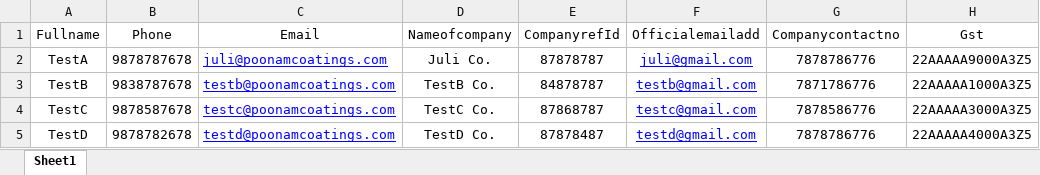
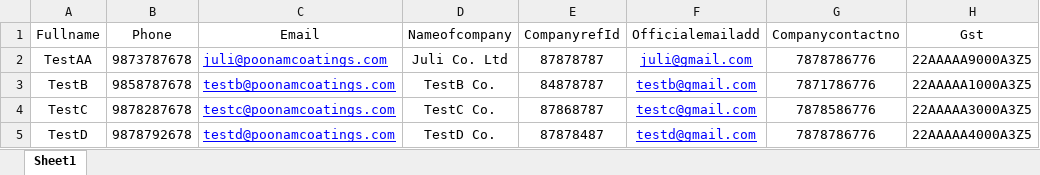
Before and after one commit to Ronakriyapatel/sparepartwale, an Excel workbook: BuyersAndSupplier.xlsx, sheet Sheet1, drawn as a sheet; only a part is shown; values as stored, in another font and other column widths than the file's, no borders; the diff names each change by its address in the sheet, - before the commit and + after, or states it on an @@ line.

```diff
--- a/BuyersAndSupplier.xlsx (sheet Sheet1)
+++ b/BuyersAndSupplier.xlsx (sheet Sheet1)
-A2 (Fullname): TestA
+A2 (Fullname): TestAA
-B2 (Phone): 9878787678
+B2 (Phone): 9873787678
-D2 (Nameofcompany): Juli Co.
+D2 (Nameofcompany): Juli Co. Ltd
-B3 (Phone): 9838787678
+B3 (Phone): 9858787678
-B4 (Phone): 9878587678
+B4 (Phone): 9878287678
-B5 (Phone): 9878782678
+B5 (Phone): 9878792678
```
Also changed, not shown: CreateNewProduct.xlsx, Product Sheet.xlsx, 12 other files.
